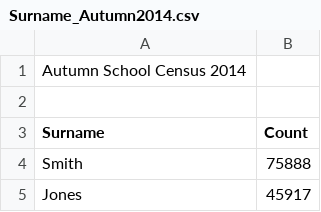
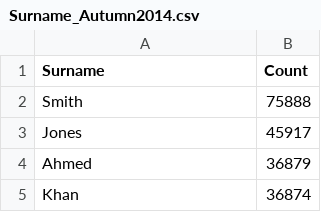
Before and after one commit to matt40k/Names, a CSV file: Surname_Autumn2014.csv, drawn as a sheet; only a part is shown; the shorter side is filled out with more unchanged rows.

Commit message:
Clean up csv file
Remove header rows

```diff
--- a/Surname_Autumn2014.csv
+++ b/Surname_Autumn2014.csv
@@ -1,3 +1 @@
-Autumn School Census 2014,
-,
 Surname,Count
```
